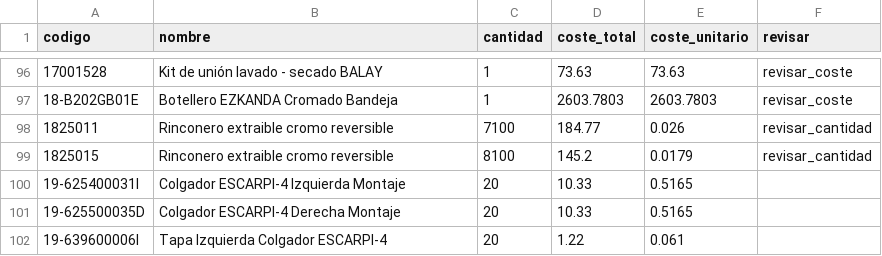
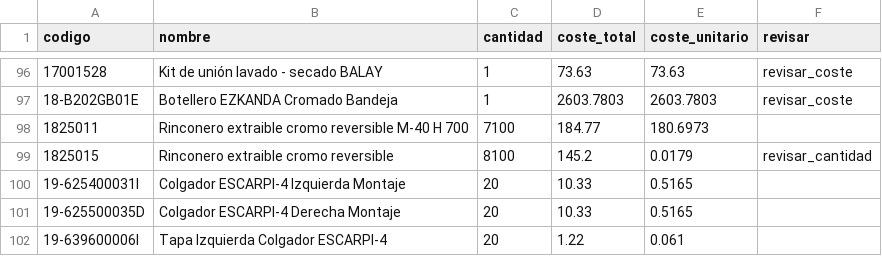
Before and after one commit to marioluiggihome-oss/ERP-CRM-14-03-2026, a CSV file: backend/data/costes_unitarios.csv, drawn as a sheet; only a part is shown, gaps mark what is left out.

```diff
--- a/backend/data/costes_unitarios.csv
+++ b/backend/data/costes_unitarios.csv
@@ -97,3 +97,3 @@ codigo;nombre;cantidad;coste_total;coste_unitario;revisar
 18-B202GB01E;Botellero EZKANDA Cromado Bandeja;1;2603.7803;2603.7803;revisar_coste
-1825011;Rinconero extraible cromo reversible;7100;184.77;0.026;revisar_cantidad
+1825011;Rinconero extraible cromo reversible M-40 H 700;7100;184.77;180.6973;
 1825015;Rinconero extraible cromo reversible;8100;145.2;0.0179;revisar_cantidad
```
Also changed, not shown: 1 other file.
